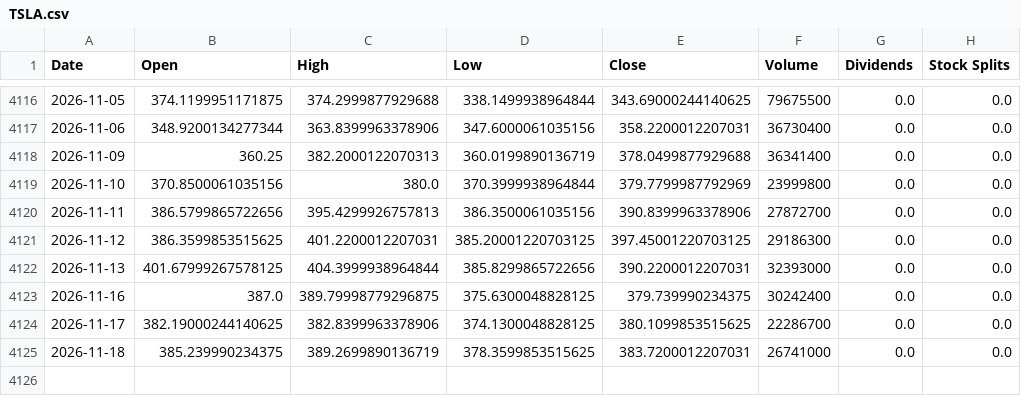
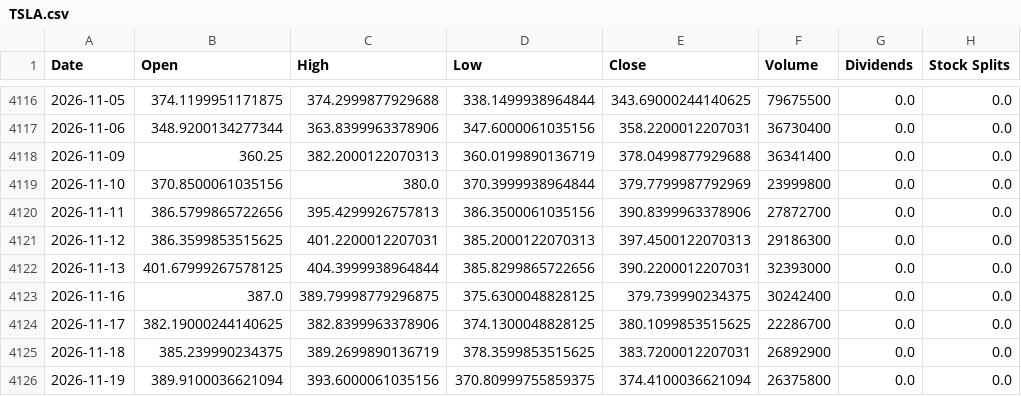
Before and after one commit to jamesf623/strategy_daily, a CSV file: stock_data/TSLA.csv, drawn as a sheet; only a part is shown, gaps mark what is left out.

```diff
--- a/stock_data/TSLA.csv
+++ b/stock_data/TSLA.csv
@@ -4120,3 +4120,3 @@ Date,Open,High,Low,Close,Volume,Dividends,Stock Splits
 2026-11-11,386.5799865722656,395.4299926757813,386.3500061035156,390.8399963378906,27872700,0.0,0.0
-2026-11-12,386.3599853515625,401.2200012207031,385.20001220703125,397.45001220703125,29186300,0.0,0.0
+2026-11-12,386.3599853515625,401.2200012207031,385.2000122070313,397.4500122070313,29186300,0.0,0.0
 2026-11-13,401.67999267578125,404.3999938964844,385.8299865722656,390.2200012207031,32393000,0.0,0.0
@@ -4124,2 +4124,3 @@ Date,Open,High,Low,Close,Volume,Dividends,Stock Splits
 2026-11-17,382.19000244140625,382.8399963378906,374.1300048828125,380.1099853515625,22286700,0.0,0.0
-2026-11-18,385.239990234375,389.2699890136719,378.3599853515625,383.7200012207031,26741000,0.0,0.0
+2026-11-18,385.239990234375,389.2699890136719,378.3599853515625,383.7200012207031,26892900,0.0,0.0
+2026-11-19,389.9100036621094,393.6000061035156,370.80999755859375,374.4100036621094,26375800,0.0,0.0
```
Also changed, not shown: stock_data/AZO.csv, stock_data/ORLY.csv.
